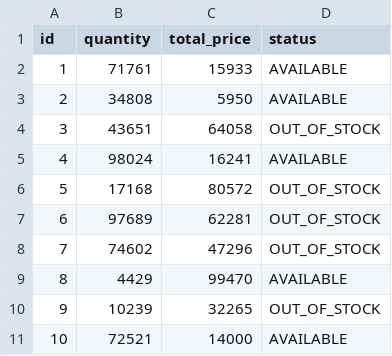
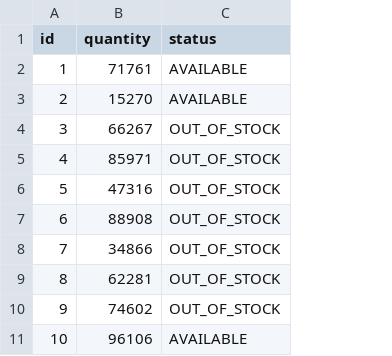
Before and after one commit to YenNguyen85/Do-an-nganh, a CSV file: flowermart/src/main/resources/config/liquibase/fake-data/bill_item.csv, drawn as a sheet; removed rows and columns are numbered as before the commit, all else as after; the diff names each change by its address in the sheet, - before the commit and + after, or states it on an @@ line.

```diff
--- a/flowermart/src/main/resources/config/liquibase/fake-data/bill_item.csv
+++ b/flowermart/src/main/resources/config/liquibase/fake-data/bill_item.csv
-column C (total_price), rows 2-11: 15933 | 5950 | 64058 | 16241 | 80572 | 62281 | 47296 | 99470 | 32265 | 14000
-B3 (quantity): 34808
+B3 (quantity): 15270
-B4 (quantity): 43651
+B4 (quantity): 66267
-B5 (quantity): 98024
+B5 (quantity): 85971
-C5 (status): AVAILABLE
+C5 (status): OUT_OF_STOCK
-B6 (quantity): 17168
+B6 (quantity): 47316
-B7 (quantity): 97689
+B7 (quantity): 88908
-B8 (quantity): 74602
+B8 (quantity): 34866
-B9 (quantity): 4429
+B9 (quantity): 62281
-C9 (status): AVAILABLE
+C9 (status): OUT_OF_STOCK
-B10 (quantity): 10239
+B10 (quantity): 74602
-B11 (quantity): 72521
+B11 (quantity): 96106
```
Also changed, not shown: 18 other files.
